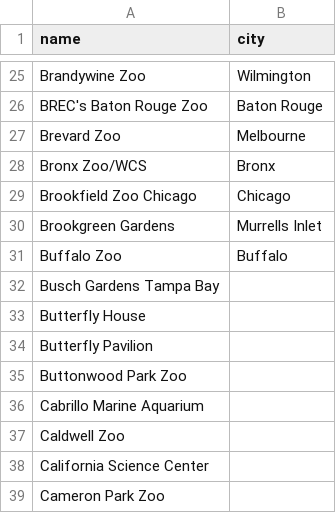
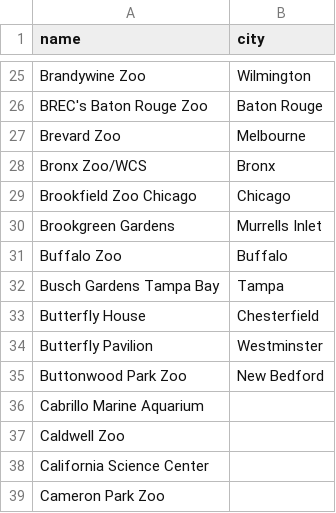
Before and after one commit to sc-chow/aza-scraper, a CSV file: zoo_cities.csv, drawn as a sheet; only a part is shown, gaps mark what is left out.

Commit message:
added cities

```diff
--- a/zoo_cities.csv
+++ b/zoo_cities.csv
@@ -31,6 +31,6 @@ Brookgreen Gardens,Murrells Inlet
 Buffalo Zoo,Buffalo
-Busch Gardens Tampa Bay,
-Butterfly House,
-Butterfly Pavilion,
-Buttonwood Park Zoo,
+Busch Gardens Tampa Bay,Tampa
+Butterfly House,Chesterfield
+Butterfly Pavilion,Westminster
+Buttonwood Park Zoo,New Bedford
 Cabrillo Marine Aquarium,
```
